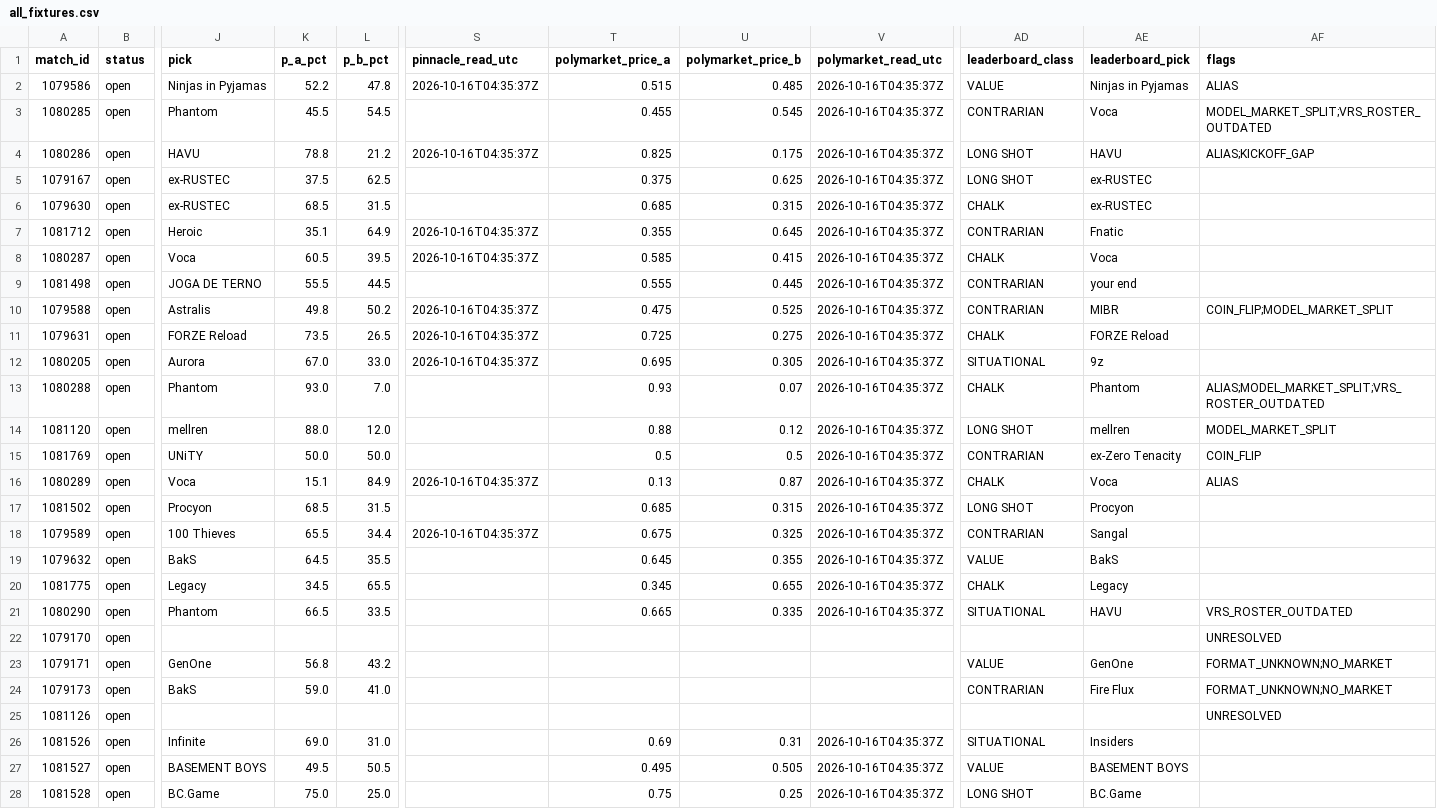
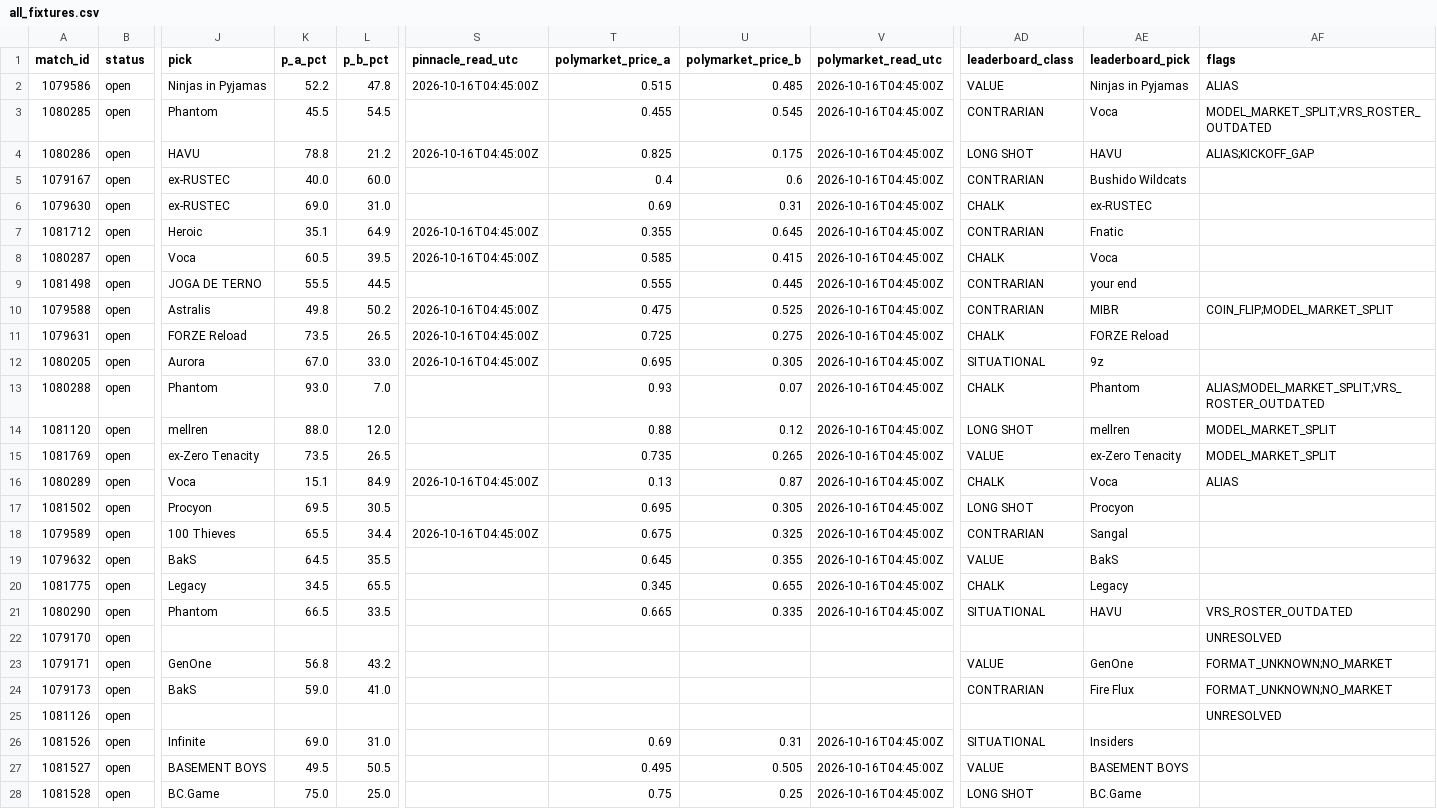
Before and after one commit to buffedlizard55-lab/MaltaProj1, a CSV file: hotspawn/data/all_fixtures.csv, drawn as a sheet; only a part is shown, gaps mark what is left out; the diff covers the shown part only; the diff names each change by its address in the sheet, - before the commit and + after, or states it on an @@ line.

```diff
--- a/hotspawn/data/all_fixtures.csv
+++ b/hotspawn/data/all_fixtures.csv
-S2 (pinnacle_read_utc): 2026-10-16T04:35:37Z
+S2 (pinnacle_read_utc): 2026-10-16T04:45:00Z
-V2:V21 (polymarket_read_utc): 2026-10-16T04:35:37Z
+V2:V21 (polymarket_read_utc): 2026-10-16T04:45:00Z
-S4 (pinnacle_read_utc): 2026-10-16T04:35:37Z
+S4 (pinnacle_read_utc): 2026-10-16T04:45:00Z
-K5 (p_a_pct): 37.5
+K5 (p_a_pct): 40.0
-L5 (p_b_pct): 62.5
+L5 (p_b_pct): 60.0
-T5 (polymarket_price_a): 0.375
+T5 (polymarket_price_a): 0.4
-U5 (polymarket_price_b): 0.625
+U5 (polymarket_price_b): 0.6
-AD5 (leaderboard_class): LONG SHOT
+AD5 (leaderboard_class): CONTRARIAN
-AE5 (leaderboard_pick): ex-RUSTEC
+AE5 (leaderboard_pick): Bushido Wildcats
-K6 (p_a_pct): 68.5
+K6 (p_a_pct): 69.0
-L6 (p_b_pct): 31.5
+L6 (p_b_pct): 31.0
-T6 (polymarket_price_a): 0.685
+T6 (polymarket_price_a): 0.69
-U6 (polymarket_price_b): 0.315
+U6 (polymarket_price_b): 0.31
-S7:S8 (pinnacle_read_utc): 2026-10-16T04:35:37Z
+S7:S8 (pinnacle_read_utc): 2026-10-16T04:45:00Z
-S10:S12 (pinnacle_read_utc): 2026-10-16T04:35:37Z
+S10:S12 (pinnacle_read_utc): 2026-10-16T04:45:00Z
-J15 (pick): UNiTY
+J15 (pick): ex-Zero Tenacity
-K15 (p_a_pct): 50.0
+K15 (p_a_pct): 73.5
-L15 (p_b_pct): 50.0
+L15 (p_b_pct): 26.5
-T15 (polymarket_price_a): 0.5
+T15 (polymarket_price_a): 0.735
-U15 (polymarket_price_b): 0.5
+U15 (polymarket_price_b): 0.265
-AD15 (leaderboard_class): CONTRARIAN
+AD15 (leaderboard_class): VALUE
-AF15 (flags): COIN_FLIP
+AF15 (flags): MODEL_MARKET_SPLIT
-S16 (pinnacle_read_utc): 2026-10-16T04:35:37Z
+S16 (pinnacle_read_utc): 2026-10-16T04:45:00Z
-K17 (p_a_pct): 68.5
+K17 (p_a_pct): 69.5
-L17 (p_b_pct): 31.5
+L17 (p_b_pct): 30.5
-T17 (polymarket_price_a): 0.685
+T17 (polymarket_price_a): 0.695
-U17 (polymarket_price_b): 0.315
+U17 (polymarket_price_b): 0.305
-S18 (pinnacle_read_utc): 2026-10-16T04:35:37Z
+S18 (pinnacle_read_utc): 2026-10-16T04:45:00Z
-V26:V28 (polymarket_read_utc): 2026-10-16T04:35:37Z
+V26:V28 (polymarket_read_utc): 2026-10-16T04:45:00Z
```
Also changed, not shown: 8 edited cells elsewhere in this file, hotspawn/data/picks.csv, 14 other files.
